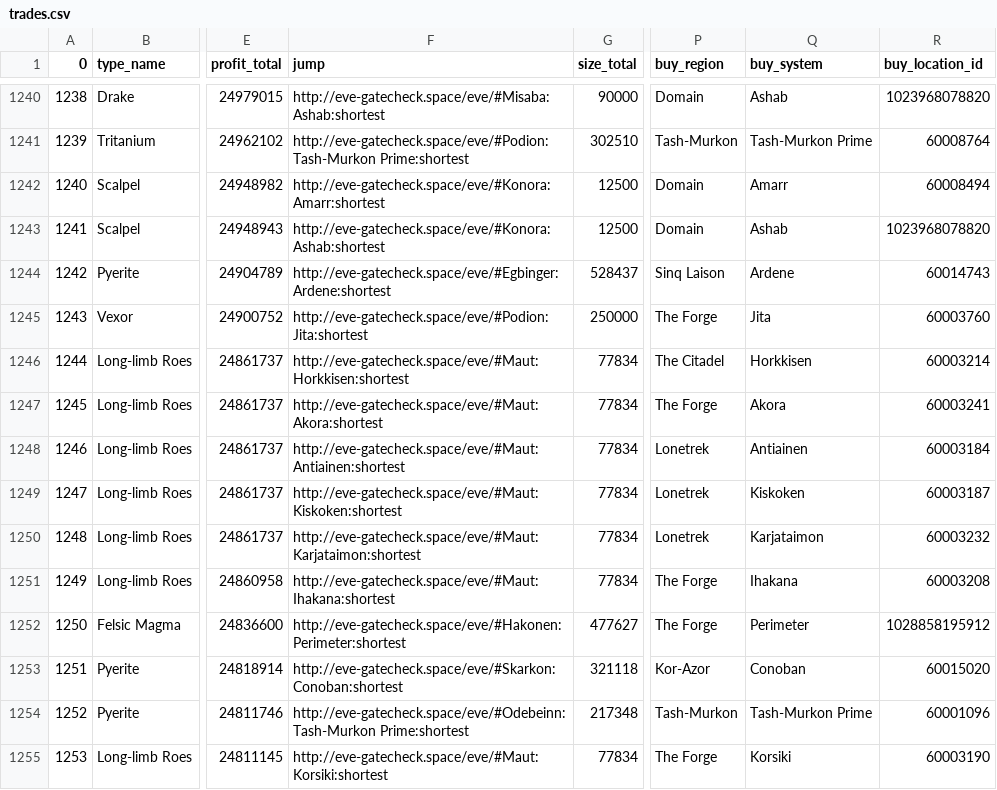
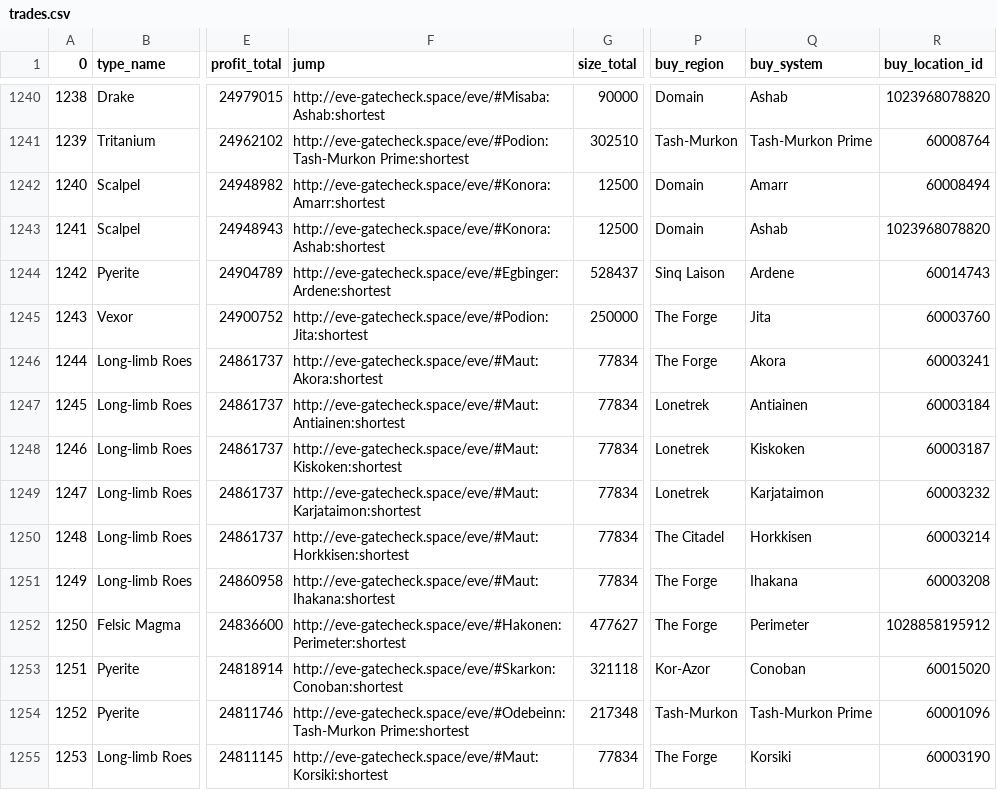
Before and after one commit to eziasolsk0/EVETrader, a CSV file: trades.csv, drawn as a sheet; only a part is shown, gaps mark what is left out; the diff covers the shown part only; the diff names each change by its address in the sheet, - before the commit and + after, or states it on an @@ line.

```diff
--- a/trades.csv
+++ b/trades.csv
-F1246 (jump): http://eve-gatecheck.space/eve/#Maut:Horkkisen:shortest
+F1246 (jump): http://eve-gatecheck.space/eve/#Maut:Akora:shortest
-P1246 (buy_region): The Citadel
+P1246 (buy_region): The Forge
-Q1246 (buy_system): Horkkisen
+Q1246 (buy_system): Akora
-R1246 (buy_location_id): 60003214
+R1246 (buy_location_id): 60003241
-F1247 (jump): http://eve-gatecheck.space/eve/#Maut:Akora:shortest
+F1247 (jump): http://eve-gatecheck.space/eve/#Maut:Antiainen:shortest
-P1247 (buy_region): The Forge
+P1247 (buy_region): Lonetrek
-Q1247 (buy_system): Akora
+Q1247 (buy_system): Antiainen
-R1247 (buy_location_id): 60003241
+R1247 (buy_location_id): 60003184
-F1248 (jump): http://eve-gatecheck.space/eve/#Maut:Antiainen:shortest
+F1248 (jump): http://eve-gatecheck.space/eve/#Maut:Kiskoken:shortest
-Q1248 (buy_system): Antiainen
+Q1248 (buy_system): Kiskoken
-R1248 (buy_location_id): 60003184
+R1248 (buy_location_id): 60003187
-F1249 (jump): http://eve-gatecheck.space/eve/#Maut:Kiskoken:shortest
+F1249 (jump): http://eve-gatecheck.space/eve/#Maut:Karjataimon:shortest
-Q1249 (buy_system): Kiskoken
+Q1249 (buy_system): Karjataimon
-R1249 (buy_location_id): 60003187
+R1249 (buy_location_id): 60003232
-F1250 (jump): http://eve-gatecheck.space/eve/#Maut:Karjataimon:shortest
+F1250 (jump): http://eve-gatecheck.space/eve/#Maut:Horkkisen:shortest
-P1250 (buy_region): Lonetrek
+P1250 (buy_region): The Citadel
-Q1250 (buy_system): Karjataimon
+Q1250 (buy_system): Horkkisen
-R1250 (buy_location_id): 60003232
+R1250 (buy_location_id): 60003214
```
Also changed, not shown: 32 edited cells elsewhere in this file.
